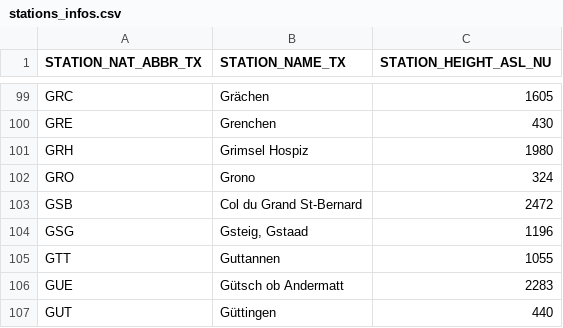
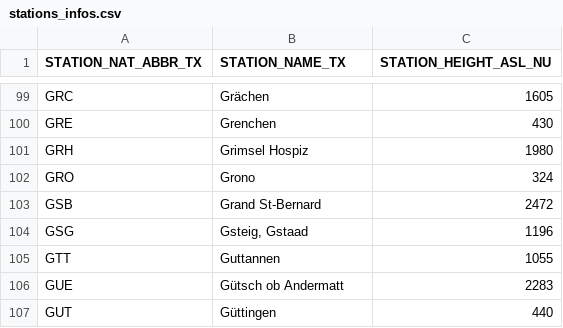
Before and after one commit to thimoo/smn-display-api, a CSV file: storage/csv/stations_infos.csv, drawn as a sheet; only a part is shown, gaps mark what is left out.

```diff
--- a/storage/csv/stations_infos.csv
+++ b/storage/csv/stations_infos.csv
@@ -102,3 +102,3 @@ GRH;Grimsel Hospiz;1980
 GRO;Grono;324
-GSB;Col du Grand St-Bernard;2472
+GSB;Grand St-Bernard;2472
 GSG;Gsteig, Gstaad;1196
```
Also changed, not shown: 5 other files.
